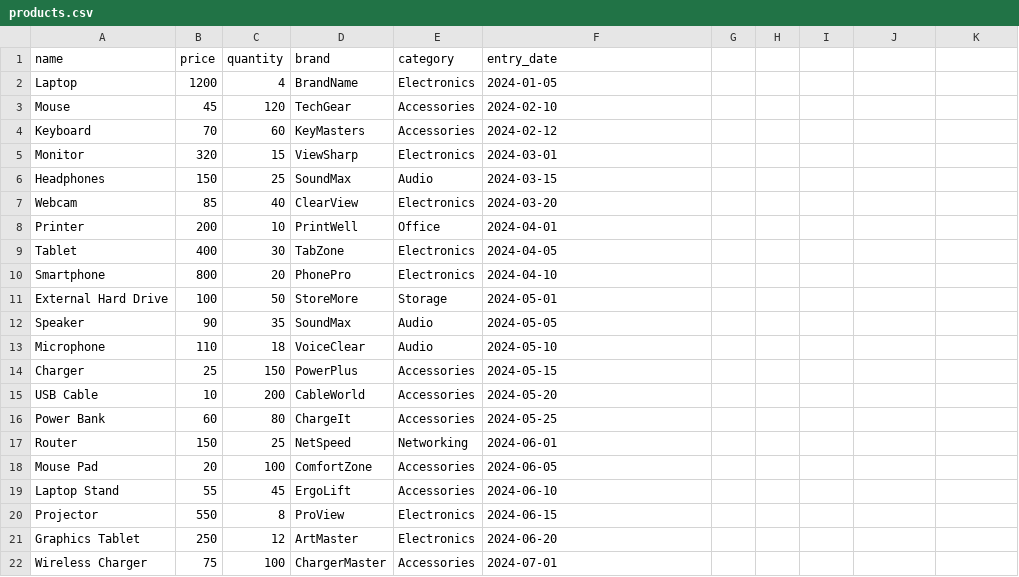
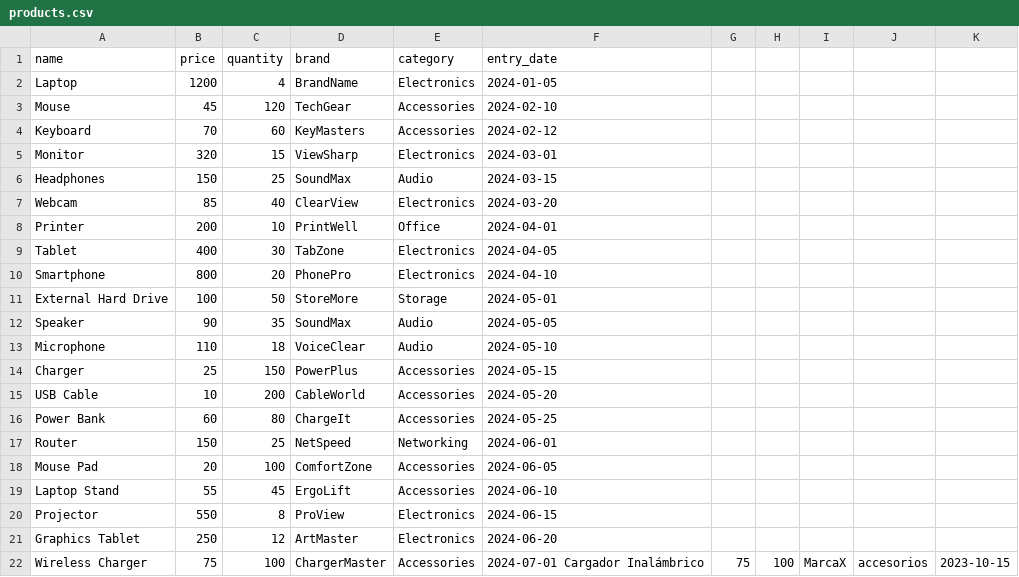
Before and after one commit to ccharles123/Python3-2025-, a CSV file: products.csv, drawn as a sheet; the diff names each change by its address in the sheet, - before the commit and + after, or states it on an @@ line.

```diff
--- a/products.csv
+++ b/products.csv
-F22 (entry_date): 2024-07-01
+F22 (entry_date): 2024-07-01 Cargador Inalámbrico
-G22: (empty)
+G22: 75
-H22: (empty)
+H22: 100
-I22: (empty)
+I22: MarcaX
-J22: (empty)
+J22: accesorios
-K22: (empty)
+K22: 2023-10-15
```
Also changed, not shown: 4 other files.
